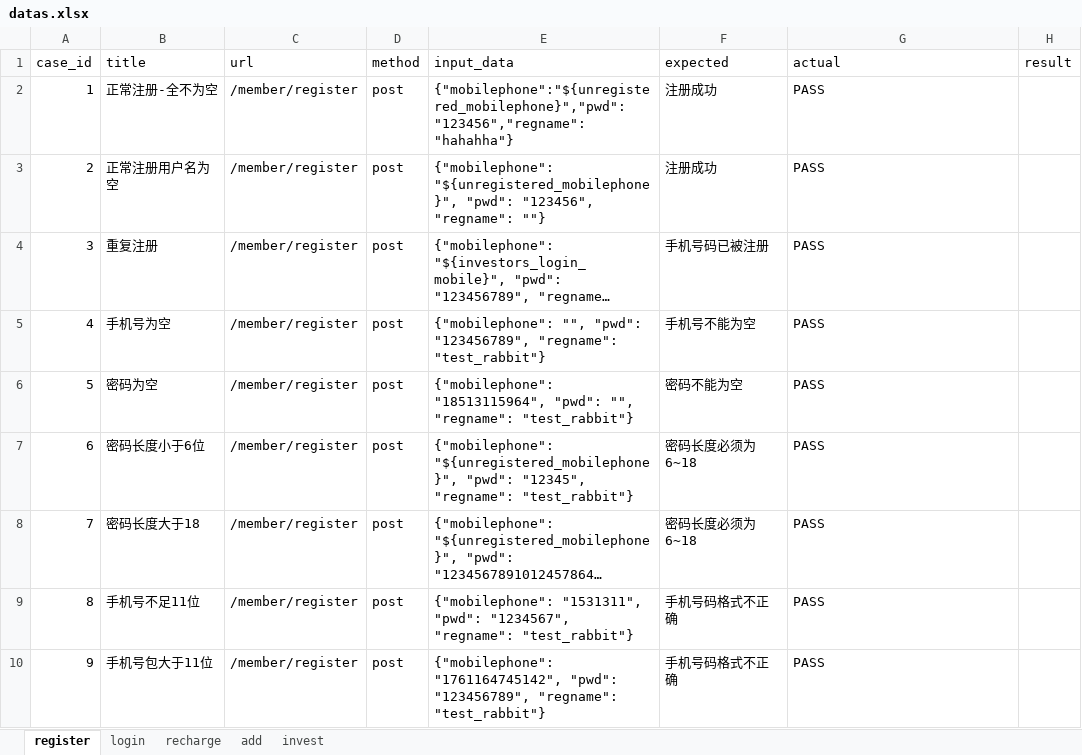
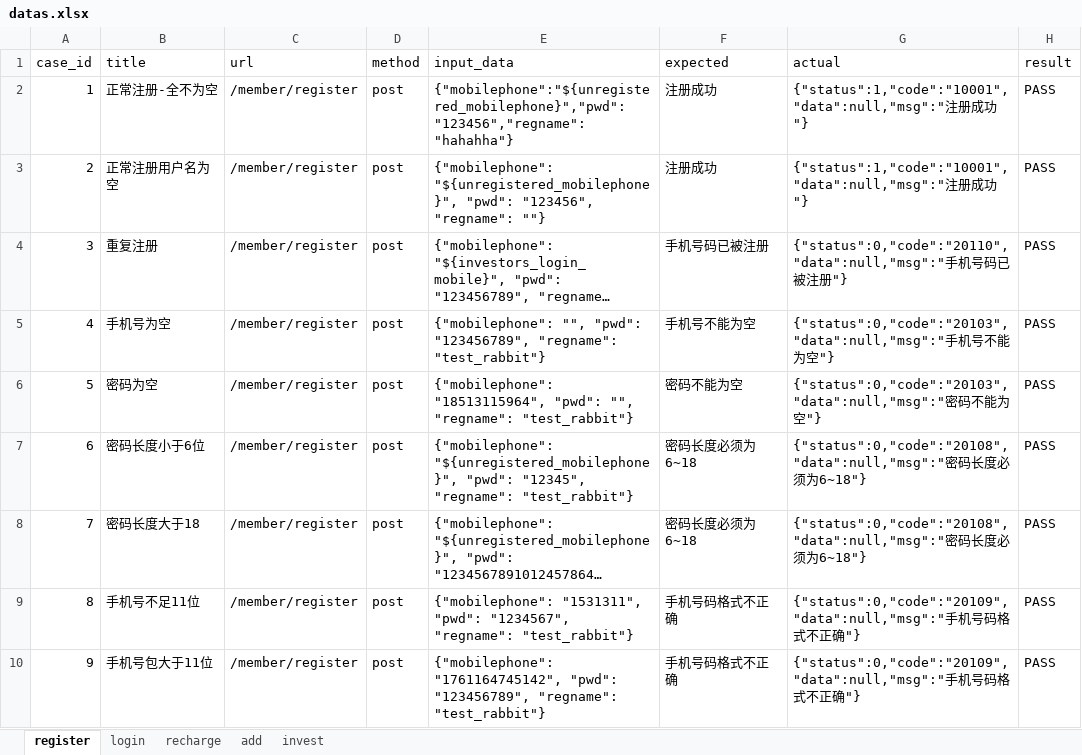
Before and after one commit to sirachen/TestAPI, an Excel workbook: datas/datas.xlsx, sheet register, drawn as a sheet; long unchanged cells end in …; values as stored, in another font and other column widths than the file's, no borders; the diff names each change by its address in the sheet, - before the commit and + after, or states it on an @@ line.

```diff
--- a/datas/datas.xlsx (sheet register)
+++ b/datas/datas.xlsx (sheet register)
-G2:G3 (actual): PASS
+G2:G3 (actual): {"status":1,"code":"10001","data":null,"msg":"注册成功"}
-H2:H10 (result): (empty)
+H2:H10 (result): PASS
-G4 (actual): PASS
+G4 (actual): {"status":0,"code":"20110","data":null,"msg":"手机号码已被注册"}
-G5 (actual): PASS
+G5 (actual): {"status":0,"code":"20103","data":null,"msg":"手机号不能为空"}
-G6 (actual): PASS
+G6 (actual): {"status":0,"code":"20103","data":null,"msg":"密码不能为空"}
-G7:G8 (actual): PASS
+G7:G8 (actual): {"status":0,"code":"20108","data":null,"msg":"密码长度必须为6~18"}
-G9:G10 (actual): PASS
+G9:G10 (actual): {"status":0,"code":"20109","data":null,"msg":"手机号码格式不正确"}
```
Also changed, not shown: sheet login, sheet recharge, 8 other files.
